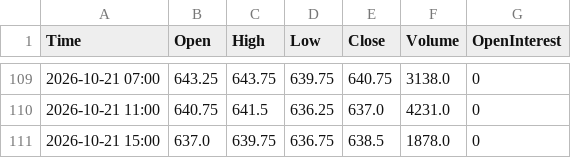
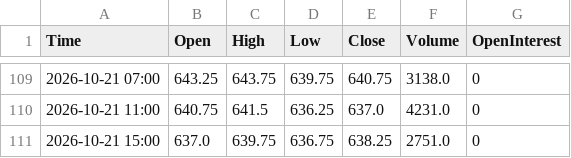
Before and after one commit to Thang-Cbot/dashboard, a CSV file: Data/output/ZW_active_H4.csv, drawn as a sheet; only a part is shown, gaps mark what is left out.

```diff
--- a/Data/output/ZW_active_H4.csv
+++ b/Data/output/ZW_active_H4.csv
@@ -110,2 +110,2 @@ Time,Open,High,Low,Close,Volume,OpenInterest
 2026-10-21 11:00,640.75,641.5,636.25,637.0,4231.0,0
-2026-10-21 15:00,637.0,639.75,636.75,638.5,1878.0,0
+2026-10-21 15:00,637.0,639.75,636.75,638.25,2751.0,0
```
Also changed, not shown: Data/output/ZC_active_H4.csv, 3 other files.
